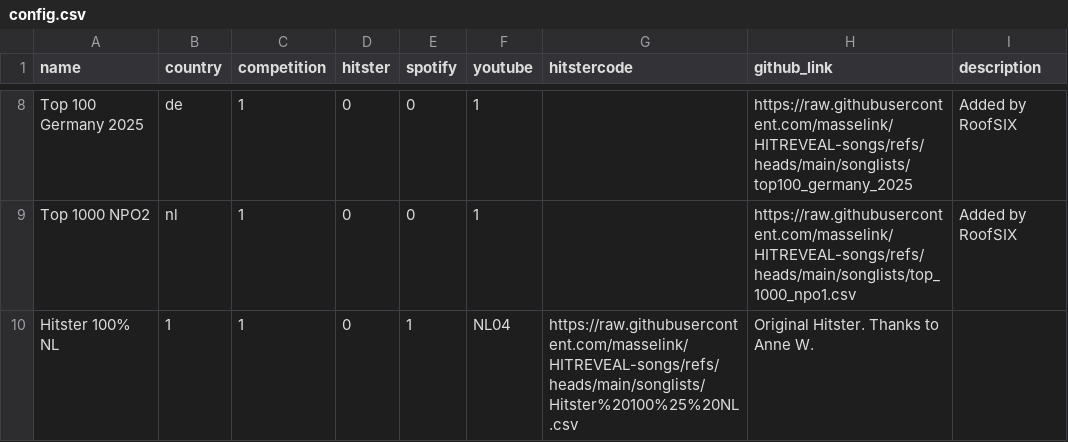
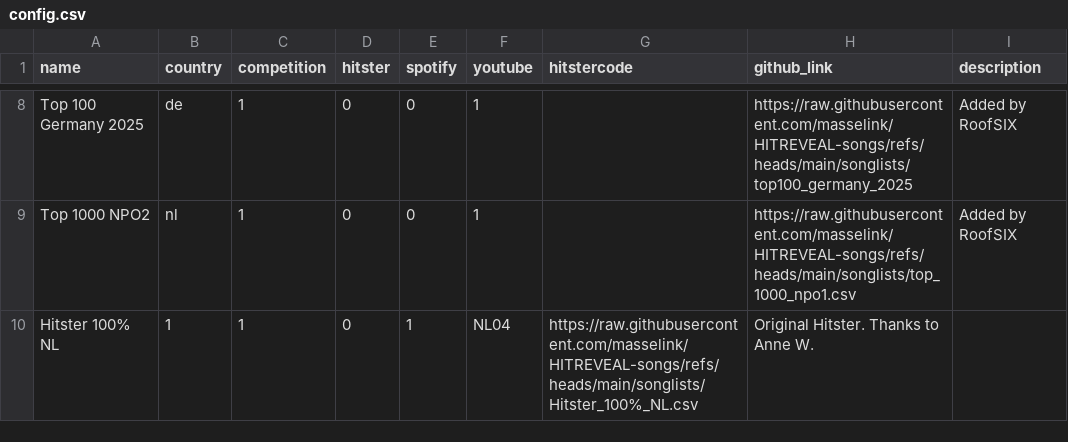
Before and after one commit to masselink/HITREVEAL-Songs, a CSV file: songlists/config.csv, drawn as a sheet; only a part is shown, gaps mark what is left out.

Commit message:
Update config.csv

```diff
--- a/songlists/config.csv
+++ b/songlists/config.csv
@@ -9,2 +9,2 @@ Top 100 Germany 2025;de;1;0;0;1;;https://raw.githubusercontent.com/masselink/HIT
 Top 1000 NPO2;nl;1;0;0;1;;https://raw.githubusercontent.com/masselink/HITREVEAL-songs/refs/heads/main/songlists/top_1000_npo1.csv;Added by RoofSIX
-Hitster 100% NL;1;1;0;1;NL04;https://raw.githubusercontent.com/masselink/HITREVEAL-songs/refs/heads/main/songlists/Hitster%20100%25%20NL.csv;Original Hitster. Thanks to Anne W.
+Hitster 100% NL;1;1;0;1;NL04;https://raw.githubusercontent.com/masselink/HITREVEAL-songs/refs/heads/main/songlists/Hitster_100%_NL.csv;Original Hitster. Thanks to Anne W.
```
